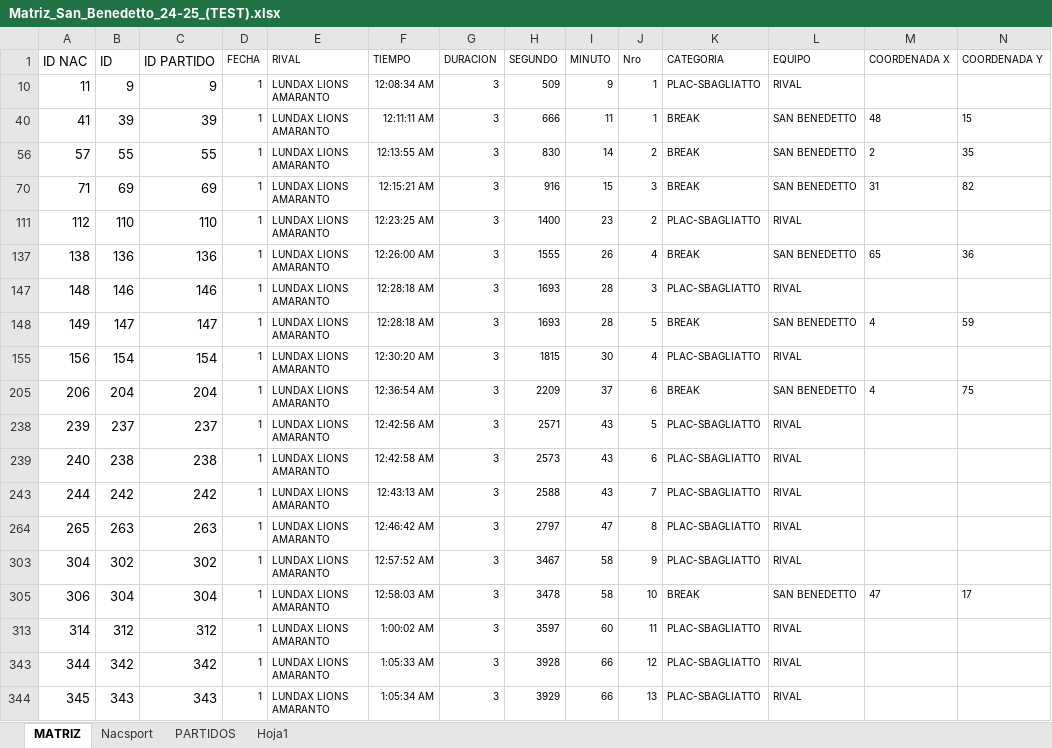
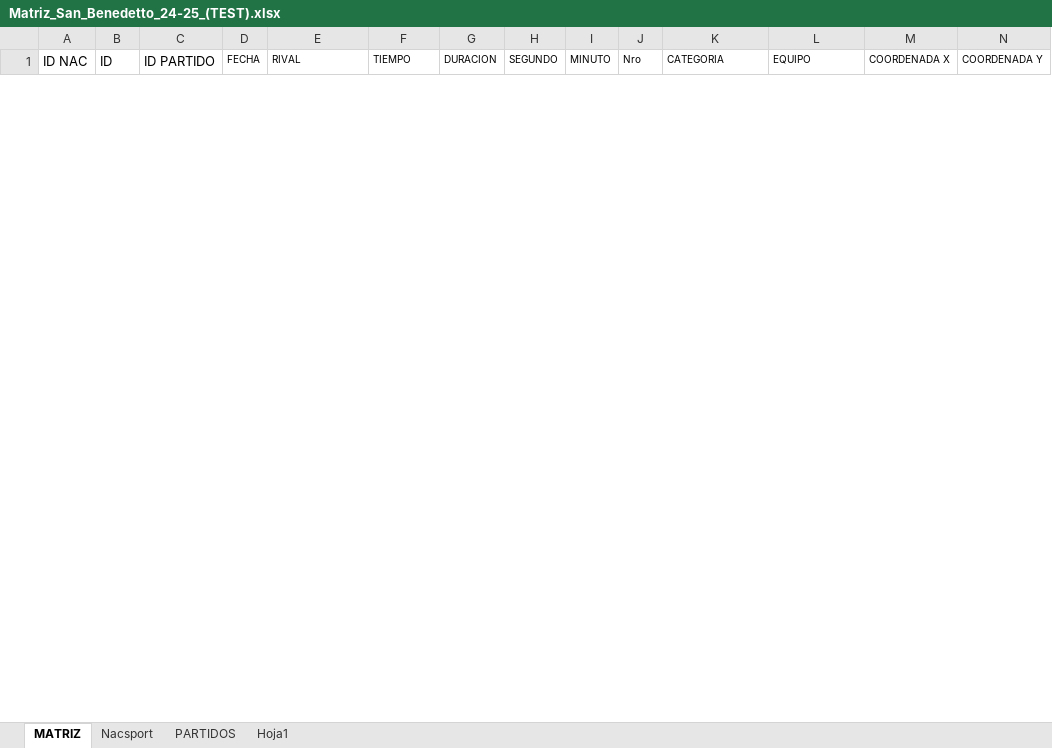
Before and after one commit to agustinnadalich/VideoAnalysis, an Excel workbook: backend/uploads/Matriz_San_Benedetto_24-25_(TEST).xlsx, sheet MATRIZ, drawn as a sheet; only a part is shown; values as stored, in another font and other column widths than the file's, no borders; 1 other sheet too large or unreadable and not compared; removed rows and columns are numbered as before the commit, all else as after; rows hold the shown columns only; the diff covers the shown part only; the diff names each change by its address in the sheet, - before the commit and + after, or states it on an @@ line.

```diff
--- a/backend/uploads/Matriz_San_Benedetto_24-25_(TEST).xlsx (sheet MATRIZ)
+++ b/backend/uploads/Matriz_San_Benedetto_24-25_(TEST).xlsx (sheet MATRIZ)
@@ row 10 hidden: 11 | 9 | 9 | 1 | LUNDAX LIONS AMARANTO | 12:08:34 AM | 3 | 509 | 9 | 1 | PLAC-SBAGLIATTO | RIVAL @@
@@ row 40 hidden: 41 | 39 | 39 | 1 | LUNDAX LIONS AMARANTO | 12:11:11 AM | 3 | 666 | 11 | 1 | BREAK | SAN BENEDETTO | 48 | 15 @@
@@ row 56 hidden: 57 | 55 | 55 | 1 | LUNDAX LIONS AMARANTO | 12:13:55 AM | 3 | 830 | 14 | 2 | BREAK | SAN BENEDETTO | 2 | 35 @@
@@ row 70 hidden: 71 | 69 | 69 | 1 | LUNDAX LIONS AMARANTO | 12:15:21 AM | 3 | 916 | 15 | 3 | BREAK | SAN BENEDETTO | 31 | 82 @@
@@ row 111 hidden: 112 | 110 | 110 | 1 | LUNDAX LIONS AMARANTO | 12:23:25 AM | 3 | 1400 | 23 | 2 | PLAC-SBAGLIATTO | RIVAL @@
@@ row 137 hidden: 138 | 136 | 136 | 1 | LUNDAX LIONS AMARANTO | 12:26:00 AM | 3 | 1555 | 26 | 4 | BREAK | SAN BENEDETTO | 65 | 36 @@
@@ row 147 hidden: 148 | 146 | 146 | 1 | LUNDAX LIONS AMARANTO | 12:28:18 AM | 3 | 1693 | 28 | 3 | PLAC-SBAGLIATTO | RIVAL @@
@@ row 148 hidden: 149 | 147 | 147 | 1 | LUNDAX LIONS AMARANTO | 12:28:18 AM | 3 | 1693 | 28 | 5 | BREAK | SAN BENEDETTO | 4 | 59 @@
@@ row 155 hidden: 156 | 154 | 154 | 1 | LUNDAX LIONS AMARANTO | 12:30:20 AM | 3 | 1815 | 30 | 4 | PLAC-SBAGLIATTO | RIVAL @@
@@ row 205 hidden: 206 | 204 | 204 | 1 | LUNDAX LIONS AMARANTO | 12:36:54 AM | 3 | 2209 | 37 | 6 | BREAK | SAN BENEDETTO | 4 | 75 @@
@@ row 238 hidden: 239 | 237 | 237 | 1 | LUNDAX LIONS AMARANTO | 12:42:56 AM | 3 | 2571 | 43 | 5 | PLAC-SBAGLIATTO | RIVAL @@
@@ row 239 hidden: 240 | 238 | 238 | 1 | LUNDAX LIONS AMARANTO | 12:42:58 AM | 3 | 2573 | 43 | 6 | PLAC-SBAGLIATTO | RIVAL @@
@@ row 243 hidden: 244 | 242 | 242 | 1 | LUNDAX LIONS AMARANTO | 12:43:13 AM | 3 | 2588 | 43 | 7 | PLAC-SBAGLIATTO | RIVAL @@
@@ row 264 hidden: 265 | 263 | 263 | 1 | LUNDAX LIONS AMARANTO | 12:46:42 AM | 3 | 2797 | 47 | 8 | PLAC-SBAGLIATTO | RIVAL @@
@@ row 303 hidden: 304 | 302 | 302 | 1 | LUNDAX LIONS AMARANTO | 12:57:52 AM | 3 | 3467 | 58 | 9 | PLAC-SBAGLIATTO | RIVAL @@
@@ row 305 hidden: 306 | 304 | 304 | 1 | LUNDAX LIONS AMARANTO | 12:58:03 AM | 3 | 3478 | 58 | 10 | BREAK | SAN BENEDETTO | 47 | 17 @@
@@ row 313 hidden: 314 | 312 | 312 | 1 | LUNDAX LIONS AMARANTO | 1:00:02 AM | 3 | 3597 | 60 | 11 | PLAC-SBAGLIATTO | RIVAL @@
@@ row 343 hidden: 344 | 342 | 342 | 1 | LUNDAX LIONS AMARANTO | 1:05:33 AM | 3 | 3928 | 66 | 12 | PLAC-SBAGLIATTO | RIVAL @@
@@ row 344 hidden: 345 | 343 | 343 | 1 | LUNDAX LIONS AMARANTO | 1:05:34 AM | 3 | 3929 | 66 | 13 | PLAC-SBAGLIATTO | RIVAL @@
```
Also changed, not shown: 40 hidden or unhidden rows elsewhere in this sheet, hidden cells, 5 other files.
